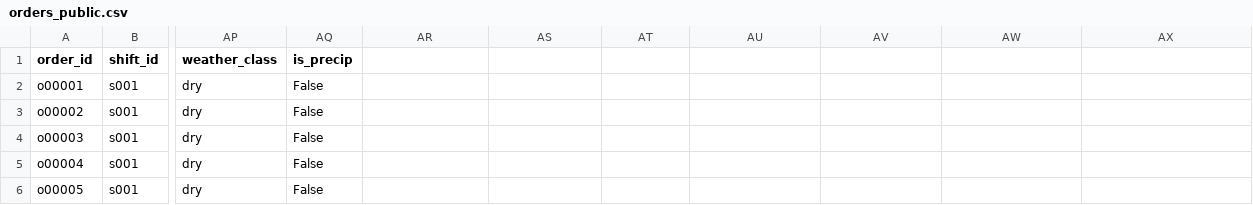
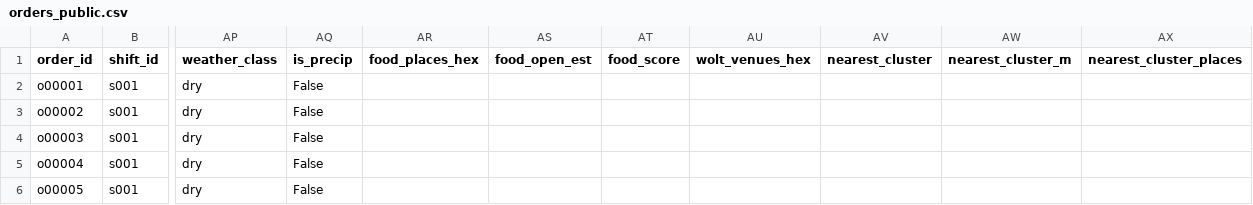
Before and after one commit to mdrifathahamed/spotorders, a CSV file: data/sample/orders_public.csv, drawn as a sheet; only a part is shown, gaps mark what is left out; the diff names each change by its address in the sheet, - before the commit and + after, or states it on an @@ line.

```diff
--- a/data/sample/orders_public.csv
+++ b/data/sample/orders_public.csv
-AR1: (empty)
+AR1: food_places_hex
-AS1: (empty)
+AS1: food_open_est
-AT1: (empty)
+AT1: food_score
-AU1: (empty)
+AU1: wolt_venues_hex
-AV1: (empty)
+AV1: nearest_cluster
-AW1: (empty)
+AW1: nearest_cluster_m
-AX1: (empty)
+AX1: nearest_cluster_places
```
Also changed, not shown: 10 other files.
